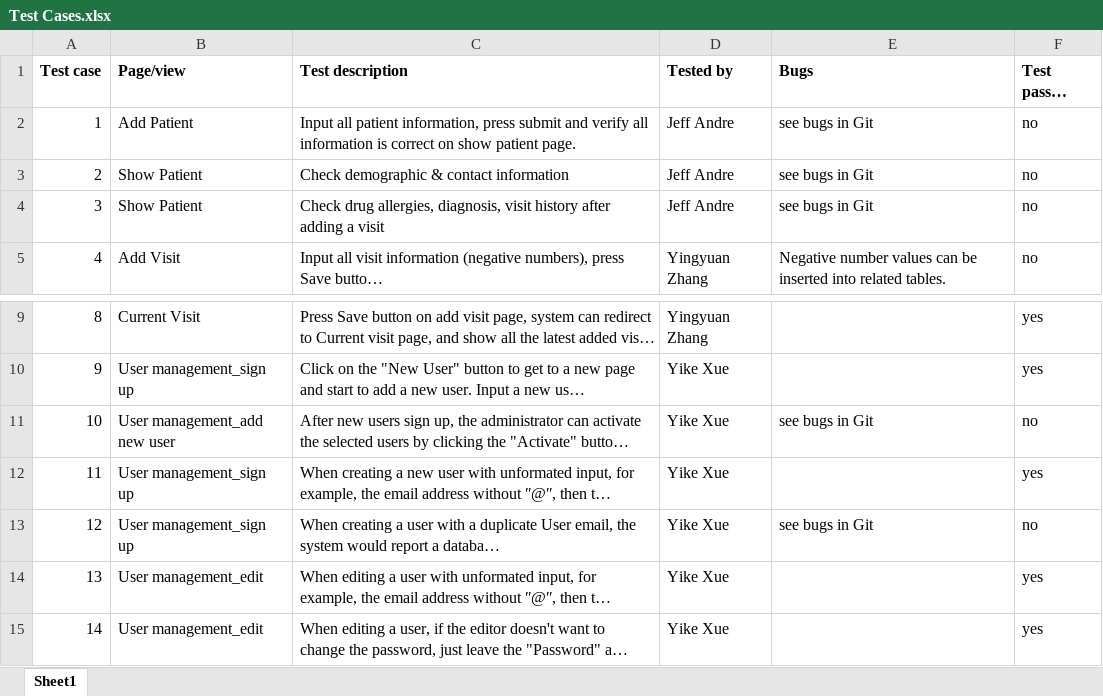
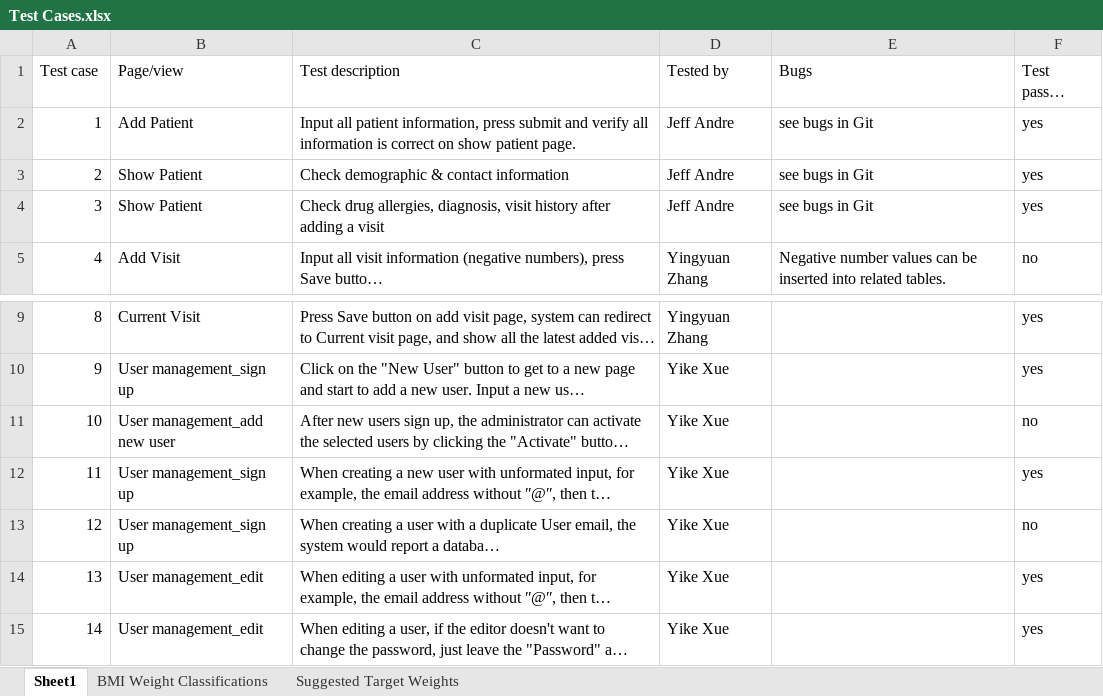
Before and after one commit to met-hilab/DiabeteSavior, an Excel workbook: docs/Test Cases.xlsx, sheet Sheet1, drawn as a sheet; only a part is shown, gaps mark what is left out; long unchanged cells end in …; values as stored, in another font and other column widths than the file's, no borders; the diff covers the shown part only; the diff names each change by its address in the sheet, - before the commit and + after, or states it on an @@ line.

Commit message:
update TestCases.xlsx

```diff
--- a/docs/Test Cases.xlsx (sheet Sheet1)
+++ b/docs/Test Cases.xlsx (sheet Sheet1)
+sheet tab: BMI Weight Classifications
+sheet tab: Suggested Target Weights
-A1:F1 bold: on
+A1:F1 bold: off
-F2:F4 (Test passed (yes/no)): no
+F2:F4 (Test passed (yes/no)): yes
-E11 (Bugs): see bugs in Git
+E11 (Bugs): (empty)
-E13 (Bugs): see bugs in Git
+E13 (Bugs): (empty)
```
Also changed, not shown: 13 added rows, 6 edited cells and cell formats elsewhere in this sheet.
